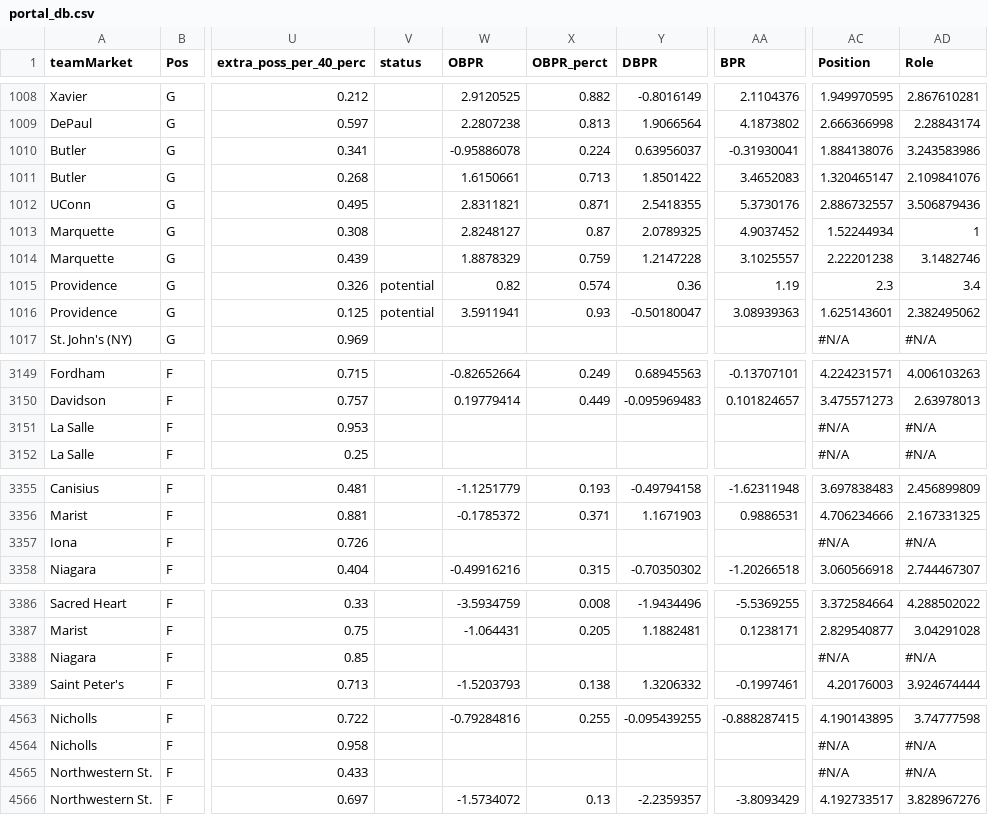
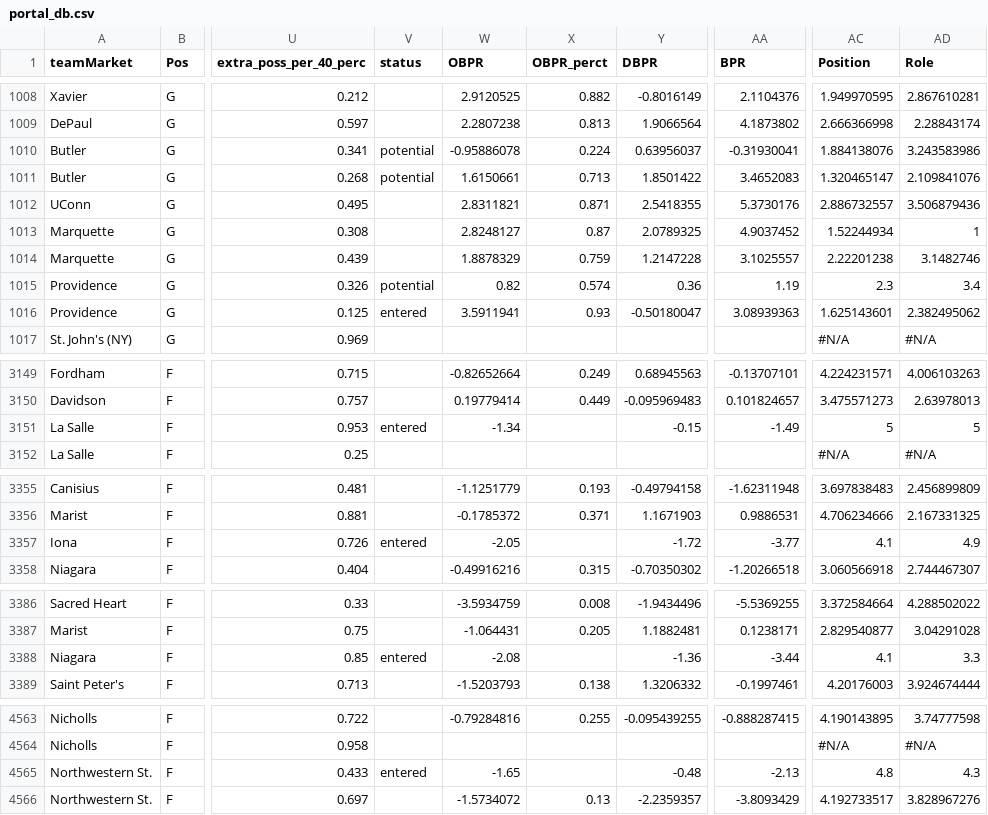
Before and after one commit to cracaud/msu-analytics, a CSV file: data/portal_db.csv, drawn as a sheet; only a part is shown, gaps mark what is left out; the diff covers the shown part only; the diff names each change by its address in the sheet, - before the commit and + after, or states it on an @@ line.

```diff
--- a/data/portal_db.csv
+++ b/data/portal_db.csv
-V1010:V1011 (status): (empty)
+V1010:V1011 (status): potential
-V1016 (status): potential
+V1016 (status): entered
-V3151 (status): (empty)
+V3151 (status): entered
-W3151 (OBPR): (empty)
+W3151 (OBPR): -1.34
-Y3151 (DBPR): (empty)
+Y3151 (DBPR): -0.15
-AA3151 (BPR): (empty)
+AA3151 (BPR): -1.49
-AC3151 (Position): #N/A
+AC3151 (Position): 5
-AD3151 (Role): #N/A
+AD3151 (Role): 5
-V3357 (status): (empty)
+V3357 (status): entered
-W3357 (OBPR): (empty)
+W3357 (OBPR): -2.05
-Y3357 (DBPR): (empty)
+Y3357 (DBPR): -1.72
-AA3357 (BPR): (empty)
+AA3357 (BPR): -3.77
-AC3357 (Position): #N/A
+AC3357 (Position): 4.1
-AD3357 (Role): #N/A
+AD3357 (Role): 4.9
-V3388 (status): (empty)
+V3388 (status): entered
-W3388 (OBPR): (empty)
+W3388 (OBPR): -2.08
-Y3388 (DBPR): (empty)
+Y3388 (DBPR): -1.36
-AA3388 (BPR): (empty)
+AA3388 (BPR): -3.44
-AC3388 (Position): #N/A
+AC3388 (Position): 4.1
-AD3388 (Role): #N/A
+AD3388 (Role): 3.3
-V4565 (status): (empty)
+V4565 (status): entered
-W4565 (OBPR): (empty)
+W4565 (OBPR): -1.65
-Y4565 (DBPR): (empty)
+Y4565 (DBPR): -0.48
-AA4565 (BPR): (empty)
+AA4565 (BPR): -2.13
-AC4565 (Position): #N/A
+AC4565 (Position): 4.8
-AD4565 (Role): #N/A
+AD4565 (Role): 4.3
```
Also changed, not shown: 104 edited cells elsewhere in this file.
